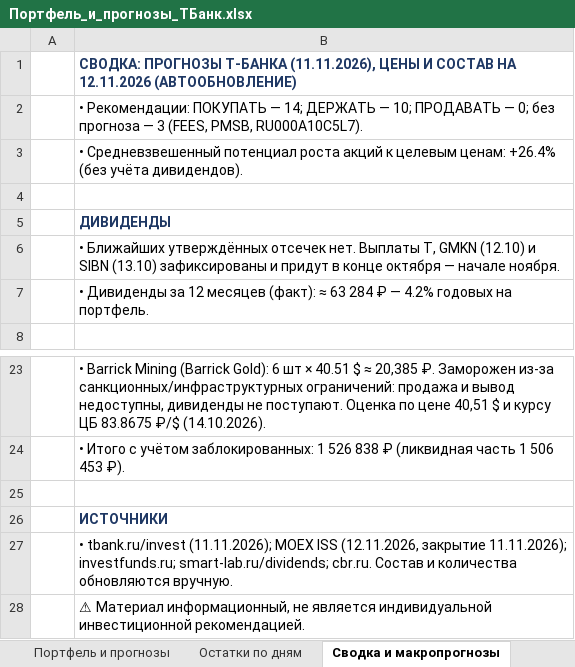
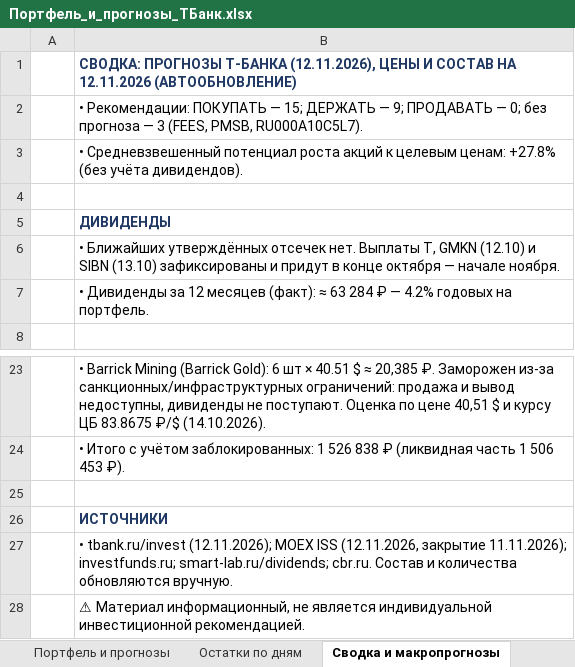
Before and after one commit to Edsonssss/pf-site-1b1590de4c, an Excel workbook: Портфель_и_прогнозы_ТБанк.xlsx, sheet Сводка и макропрогнозы, drawn as a sheet; only a part is shown, gaps mark what is left out; values as stored, in another font and other column widths than the file's, no borders; the diff names each change by its address in the sheet, - before the commit and + after, or states it on an @@ line.

```diff
--- a/Портфель_и_прогнозы_ТБанк.xlsx (sheet Сводка и макропрогнозы)
+++ b/Портфель_и_прогнозы_ТБанк.xlsx (sheet Сводка и макропрогнозы)
-B1: …ПРОГНОЗЫ Т-БАНКА (11.11.2026), ЦЕНЫ И…
+B1: …ПРОГНОЗЫ Т-БАНКА (12.11.2026), ЦЕНЫ И…
-B2: …ПОКУПАТЬ — 14; ДЕРЖАТЬ — 10; ПРОДАВАТЬ —…
+B2: …ПОКУПАТЬ — 15; ДЕРЖАТЬ — 9; ПРОДАВАТЬ —…
-B3: …целевым ценам: +26.4% (без учёта…
+B3: …целевым ценам: +27.8% (без учёта…
-B27: • tbank.ru/invest (11.11.2026); MOEX ISS…
+B27: • tbank.ru/invest (12.11.2026); MOEX ISS…
```
Also changed, not shown: sheet Портфель и прогнозы, 3 other files.
